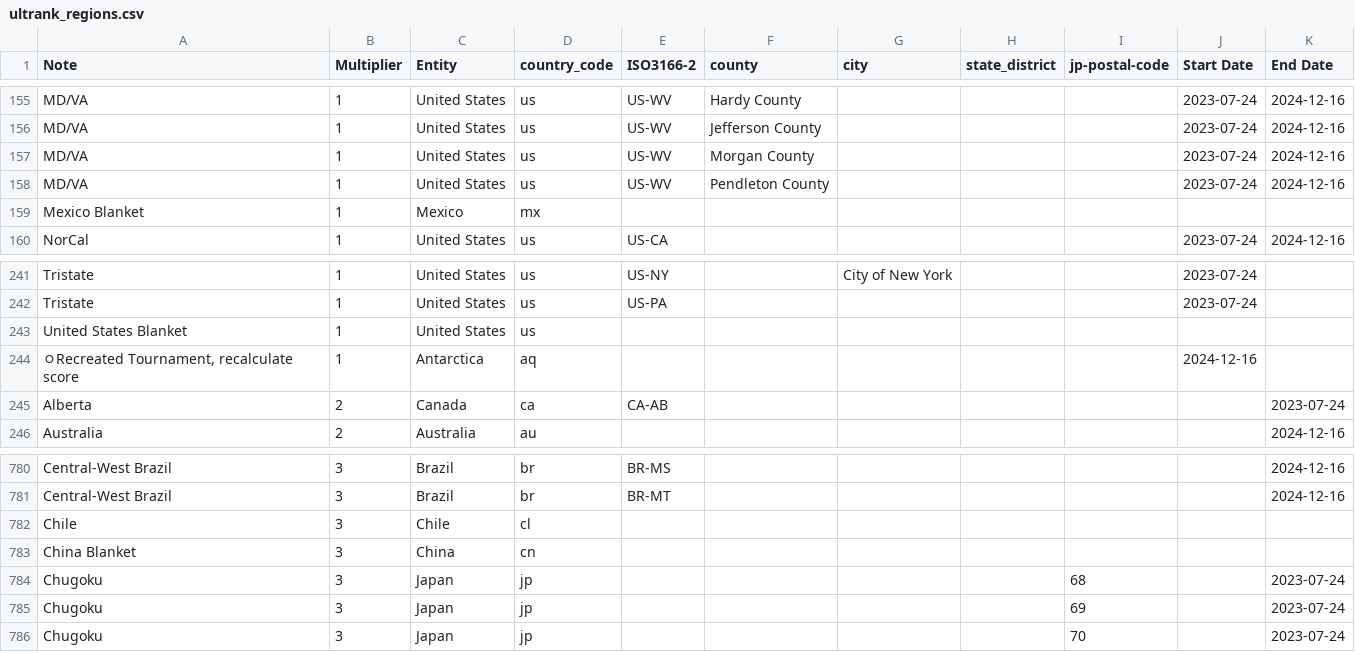
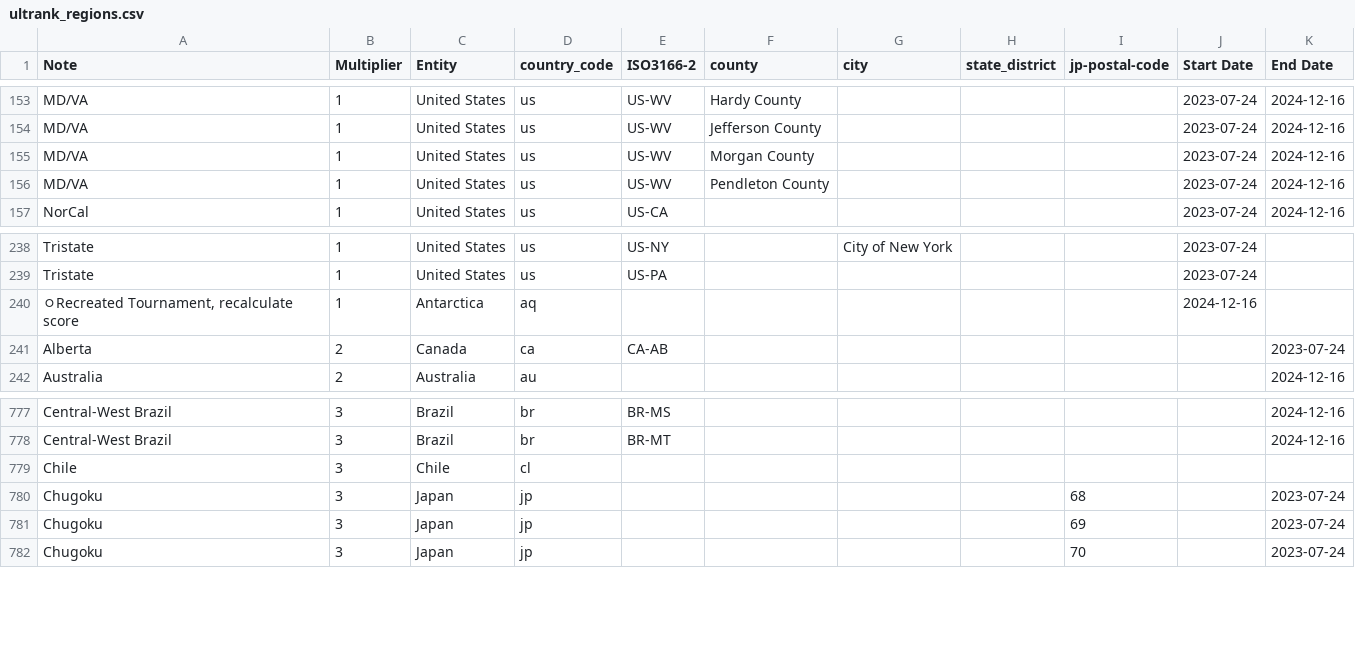
Before and after one commit to kenniky/ultrank-scoring, a CSV file: ultrank_regions.csv, drawn as a sheet; only a part is shown, gaps mark what is left out; removed rows and columns are numbered as before the commit, all else as after; the diff covers the shown part only; the diff names each change by its address in the sheet, - before the commit and + after, or states it on an @@ line.

```diff
--- a/ultrank_regions.csv
+++ b/ultrank_regions.csv
-row 159: Mexico Blanket | 1 | Mexico | mx
-row 243: United States Blanket | 1 | United States | us
-row 783: China Blanket | 3 | China | cn
```
Also changed, not shown: 4 added rows and 2 removed rows elsewhere in this file, ultrank_players.csv, ultrank_tags.csv.
